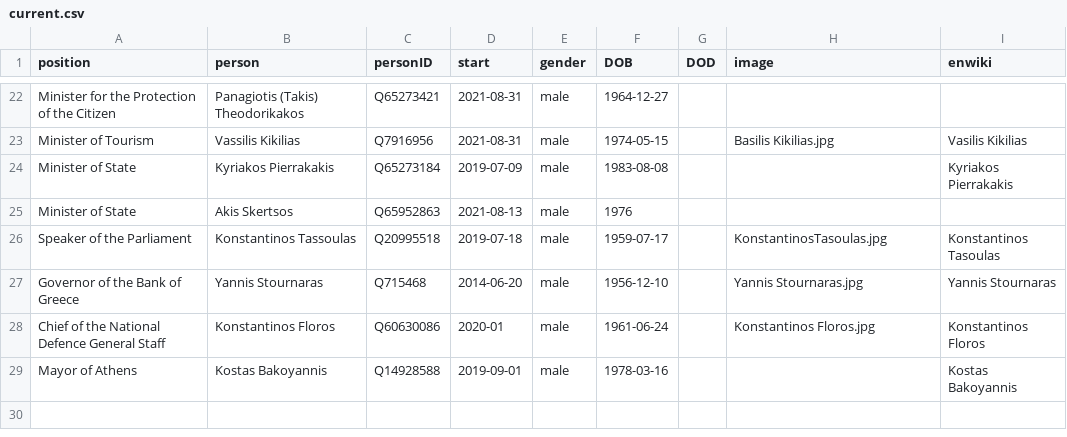
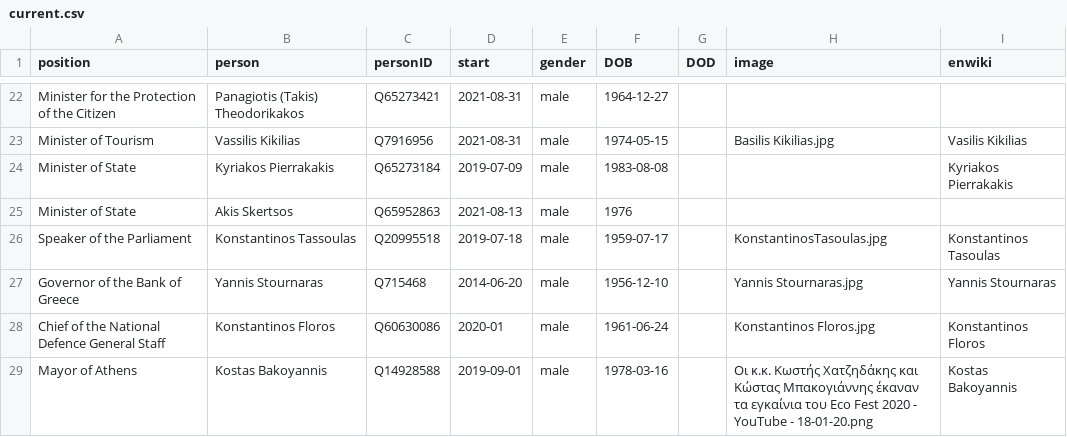
Before and after one commit to every-politician-scrapers/greece-cabinet, a CSV file: html/current.csv, drawn as a sheet; only a part is shown, gaps mark what is left out.

```diff
--- a/html/current.csv
+++ b/html/current.csv
@@ -28,2 +28,2 @@ Governor of the Bank of Greece,Yannis Stournaras,Q715468,2014-06-20,male,1956-12
 Chief of the National Defence General Staff,Konstantinos Floros,Q60630086,2020-01,male,1961-06-24,,Konstantinos Floros.jpg,Konstantinos Floros
-Mayor of Athens,Kostas Bakoyannis,Q14928588,2019-09-01,male,1978-03-16,,,Kostas Bakoyannis
+Mayor of Athens,Kostas Bakoyannis,Q14928588,2019-09-01,male,1978-03-16,,Οι κ.κ. Κωστής Χατζηδάκης και Κώστας Μπακογιάννης έκαναν τα εγκαίνια του Eco Fest 2020 - YouTube - 18-01-20.png,Kostas Bakoyannis
```
Also changed, not shown: html/holders21.csv.
